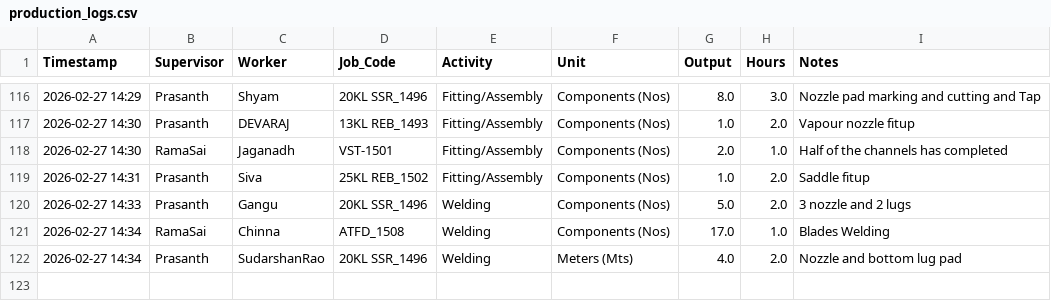
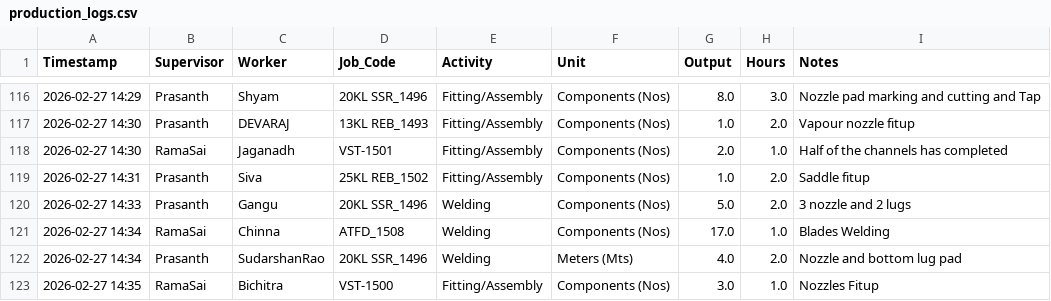
Before and after one commit to Bgenggadmin/shopfloor-monitor, a CSV file: production_logs.csv, drawn as a sheet; only a part is shown, gaps mark what is left out; the diff names each change by its address in the sheet, - before the commit and + after, or states it on an @@ line.

Commit message:
Prod Sync 2026-02-27 14:35:30.244109+05:30

```diff
--- a/production_logs.csv
+++ b/production_logs.csv
+row 123: 2026-02-27 14:35 | RamaSai | Bichitra | VST-1500 | Fitting/Assembly | Components (Nos) | 3.0 | 1.0 | Nozzles Fitup
```
